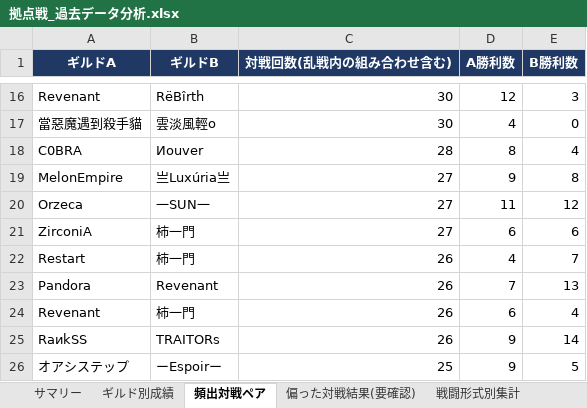
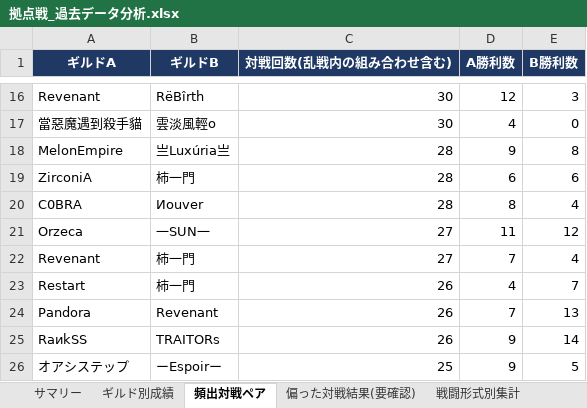
Before and after one commit to Lily-0619/bdm-node-war-tracker, an Excel workbook: report/output/拠点戦_過去データ分析.xlsx, sheet 頻出対戦ペア, drawn as a sheet; only a part is shown, gaps mark what is left out; values as stored, in another font and other column widths than the file's, no borders; removed rows and columns are numbered as before the commit, all else as after; the diff covers the shown part only; the diff names each change by its address in the sheet, - before the commit and + after, or states it on an @@ line.

```diff
--- a/report/output/拠点戦_過去データ分析.xlsx (sheet 頻出対戦ペア)
+++ b/report/output/拠点戦_過去データ分析.xlsx (sheet 頻出対戦ペア)
+row 18: MelonEmpire | 亗Luxúria亗 | 28 | 9 | 8
+row 19: ZirconiA | 柿一門 | 28 | 6 | 6
-row 19: MelonEmpire | 亗Luxúria亗 | 27 | 9 | 8
-row 21: ZirconiA | 柿一門 | 27 | 6 | 6
+row 22: Revenant | 柿一門 | 27 | 7 | 4
-row 24: Revenant | 柿一門 | 26 | 6 | 4
```
Also changed, not shown: 11 added rows, 11 removed rows and 2 edited cells elsewhere in this sheet, sheet 月別参加数, sheet ギルド別成績, sheet 偏った対戦結果(要確認), sheet 拠点別入札状況, sheet N人巴_頻出組み合わせ, sheet 戦闘形式別集計, 2 more sheets, 8 other files.
